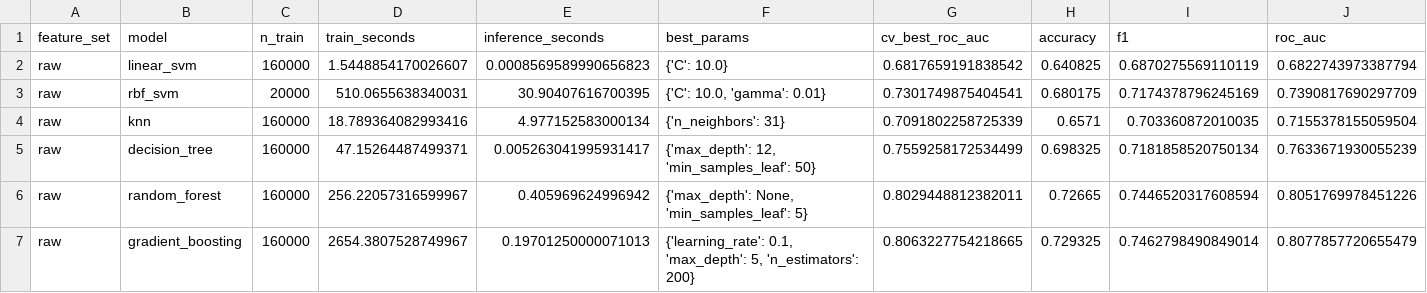
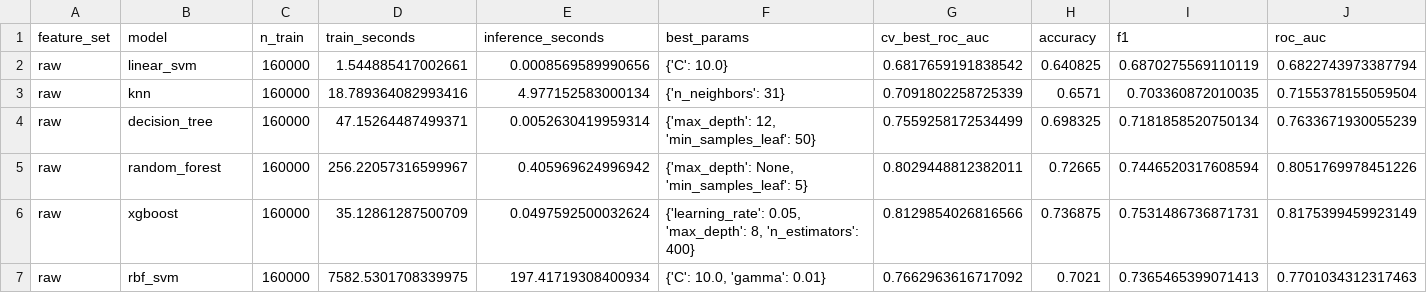
Before and after one commit to ChazWilms/CS4630Group1Project3, a CSV file: outputs/results_raw.csv, drawn as a sheet; only a part is shown; removed rows and columns are numbered as before the commit, all else as after; rows hold the shown columns only; the diff names each change by its address in the sheet, - before the commit and + after, or states it on an @@ line.

```diff
--- a/outputs/results_raw.csv
+++ b/outputs/results_raw.csv
-D2 (train_seconds): 1.5448854170026607
+D2 (train_seconds): 1.544885417002661
-E2 (inference_seconds): 0.0008569589990656823
+E2 (inference_seconds): 0.0008569589990656
-row 3: raw | rbf_svm | 20000 | 510.0655638340031 | 30.90407616700395 | {'C': 10.0, 'gamma': 0.01} | 0.7301749875404541 | 0.680175 | 0.7174378796245169 | 0.7390817690297709
-E4 (inference_seconds): 0.005263041995931417
+E4 (inference_seconds): 0.0052630419959314
-row 7: raw | gradient_boosting | 160000 | 2654.3807528749967 | 0.19701250000071013 | {'learning_rate': 0.1, 'max_depth': 5, 'n_estimators': 200} | 0.8063227754218665 | 0.729325 | 0.7462798490849014 | 0.8077857720655479
+row 6: raw | xgboost | 160000 | 35.12861287500709 | 0.0497592500032624 | {'learning_rate': 0.05, 'max_depth': 8, 'n_estimators': 400} | 0.8129854026816566 | 0.736875 | 0.7531486736871731 | 0.8175399459923149
+row 7: raw | rbf_svm | 160000 | 7582.5301708339975 | 197.41719308400934 | {'C': 10.0, 'gamma': 0.01} | 0.7662963616717092 | 0.7021 | 0.7365465399071413 | 0.7701034312317463
```
Also changed, not shown: outputs/final_comparison.csv, outputs/results_clusters.csv, 16 other files.
